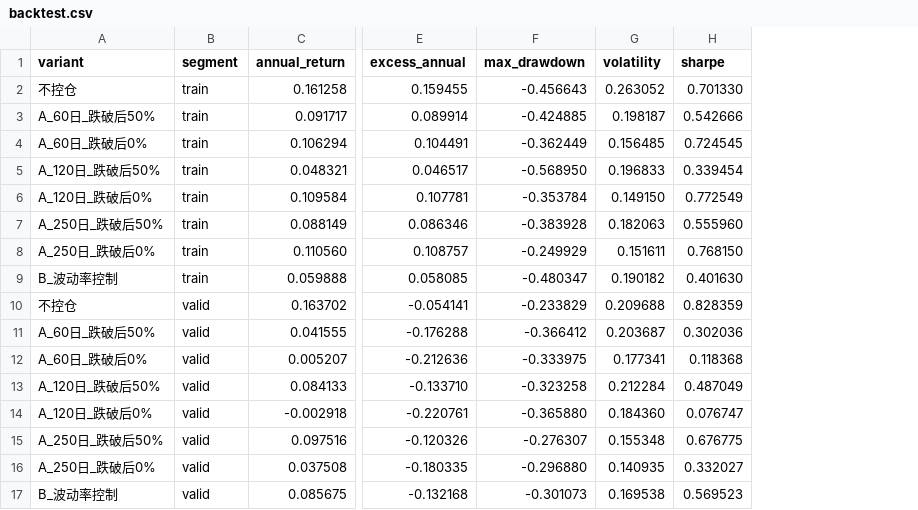
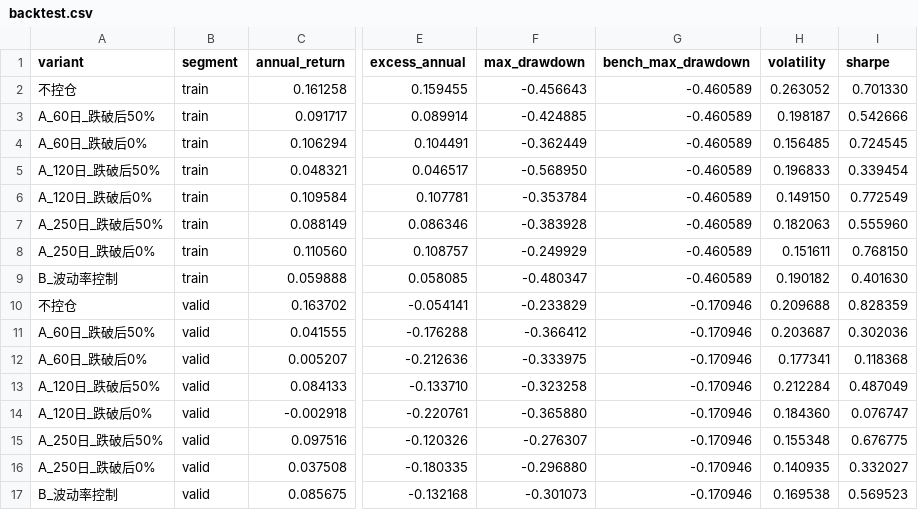
Before and after one commit to 928460495/Quantitative-Trading, a CSV file: reports/combination/full_a/backtest.csv, drawn as a sheet; only a part is shown, gaps mark what is left out; the diff names each change by its address in the sheet, - before the commit and + after, or states it on an @@ line.

```diff
--- a/reports/combination/full_a/backtest.csv
+++ b/reports/combination/full_a/backtest.csv
+column G (bench_max_drawdown), rows 2-17: -0.460589 | -0.460589 | -0.460589 | -0.460589 | -0.460589 | -0.460589 | -0.460589 | -0.460589 | -0.170946 | -0.170946 | -0.170946 | -0.170946 | -0.170946 | -0.170946 | -0.170946 | -0.170946
```
Also changed, not shown: 5 other files.
